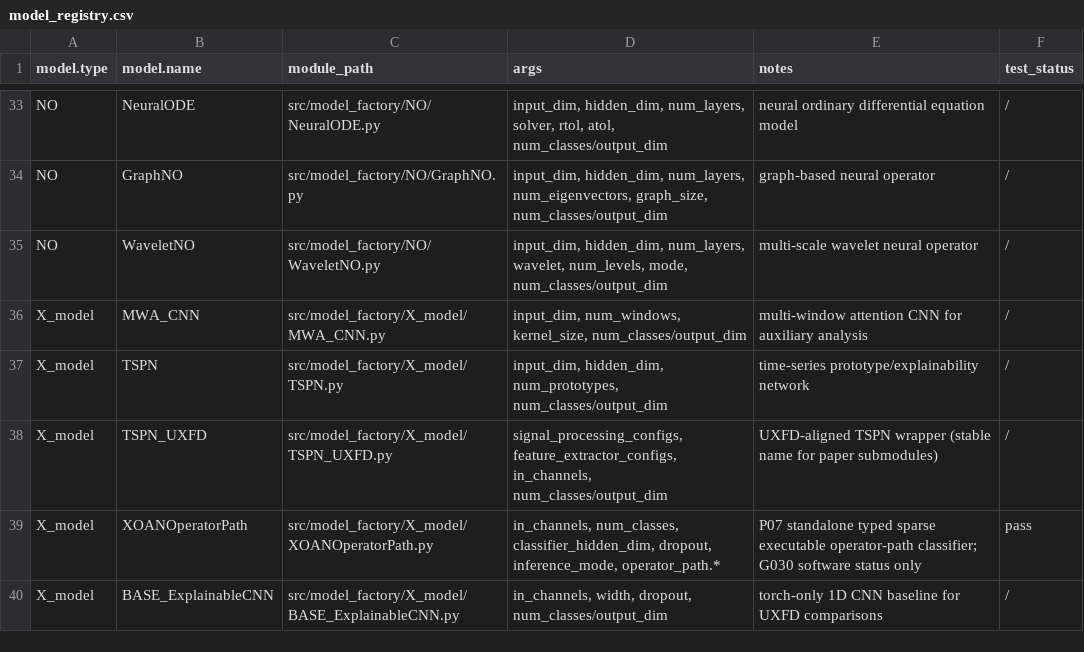
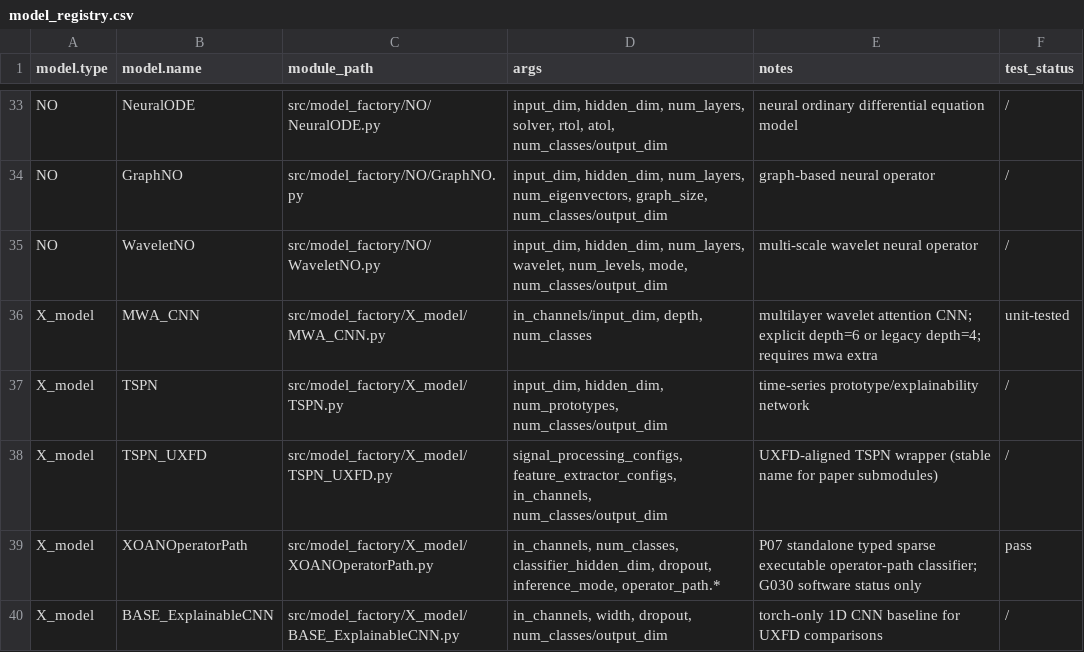
Before and after one commit to PHMbench/PHM-Vibench, a CSV file: src/model_factory/model_registry.csv, drawn as a sheet; only a part is shown, gaps mark what is left out.

```diff
--- a/src/model_factory/model_registry.csv
+++ b/src/model_factory/model_registry.csv
@@ -35,3 +35,3 @@ NO,GraphNO,src/model_factory/NO/GraphNO.py,"input_dim, hidden_dim, num_layers, n
 NO,WaveletNO,src/model_factory/NO/WaveletNO.py,"input_dim, hidden_dim, num_layers, wavelet, num_levels, mode, num_classes/output_dim","multi-scale wavelet neural operator","/"
-X_model,MWA_CNN,src/model_factory/X_model/MWA_CNN.py,"input_dim, num_windows, kernel_size, num_classes/output_dim","multi-window attention CNN for auxiliary analysis","/"
+X_model,MWA_CNN,src/model_factory/X_model/MWA_CNN.py,"in_channels/input_dim, depth, num_classes","multilayer wavelet attention CNN; explicit depth=6 or legacy depth=4; requires mwa extra","unit-tested"
 X_model,TSPN,src/model_factory/X_model/TSPN.py,"input_dim, hidden_dim, num_prototypes, num_classes/output_dim","time-series prototype/explainability network","/"
```
Also changed, not shown: 19 other files.
